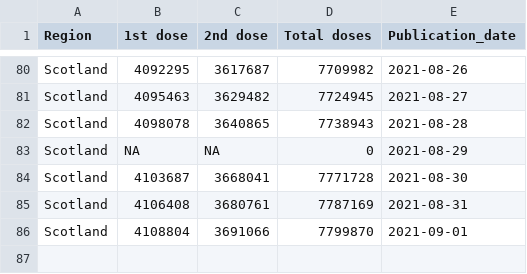
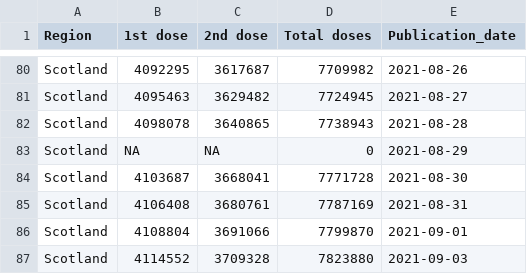
Before and after one commit to externality44/Automate-vaccine-briefing, a CSV file: data/scot_vaccine.csv, drawn as a sheet; only a part is shown, gaps mark what is left out; the diff names each change by its address in the sheet, - before the commit and + after, or states it on an @@ line.

```diff
--- a/data/scot_vaccine.csv
+++ b/data/scot_vaccine.csv
+row 87: Scotland | 4114552 | 3709328 | 7823880 | 2021-09-03
```
Also changed, not shown: data/NI_vaccine.csv, data/eng_vaccine.csv, 1 other file.
